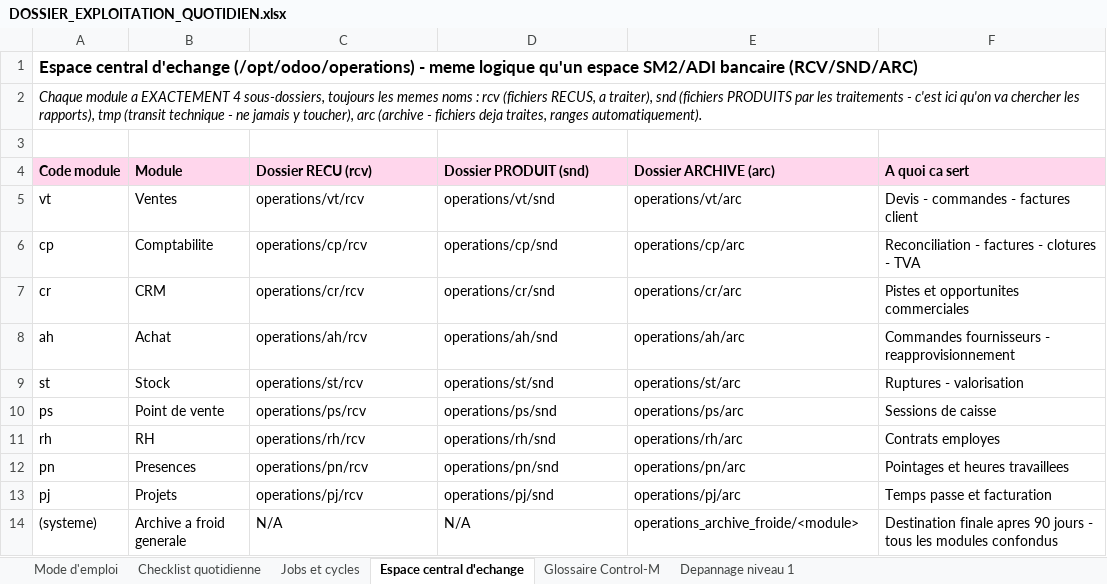
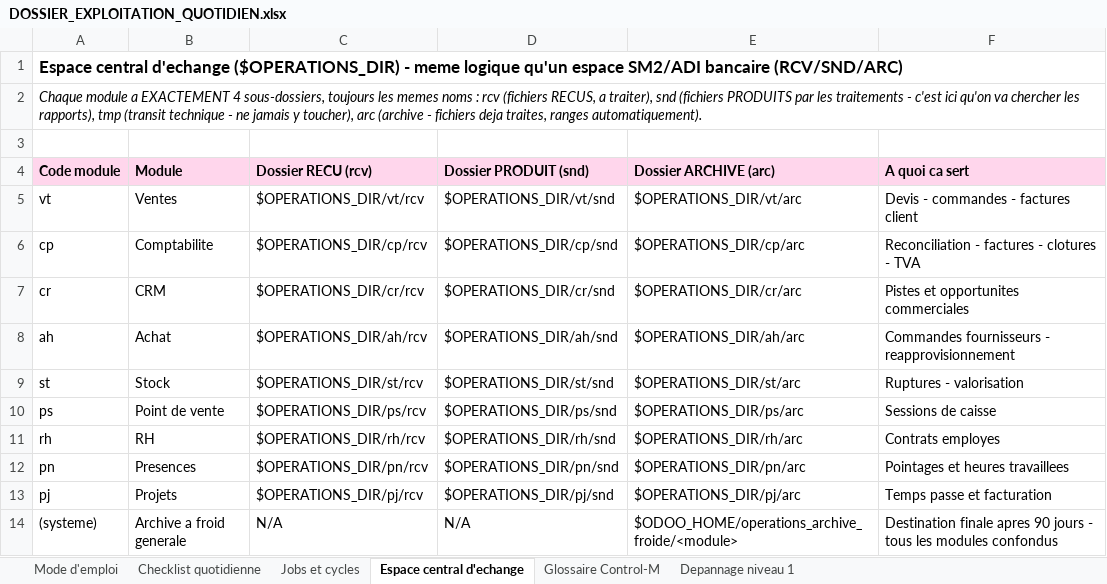
Before and after one commit to ykeupssi123-ship-it/ECF, an Excel workbook: docs/DOSSIER_EXPLOITATION_QUOTIDIEN.xlsx, sheet Espace central d'echange, drawn as a sheet; values as stored, in another font and other column widths than the file's, no borders; the diff names each change by its address in the sheet, - before the commit and + after, or states it on an @@ line.

```diff
--- a/docs/DOSSIER_EXPLOITATION_QUOTIDIEN.xlsx (sheet Espace central d'echange)
+++ b/docs/DOSSIER_EXPLOITATION_QUOTIDIEN.xlsx (sheet Espace central d'echange)
-A1 (Code module): …central d'echange (/opt/odoo/operations) - meme…
+A1 (Code module): …central d'echange ($OPERATIONS_DIR) - meme…
-C5 (Dossier RECU (rcv)): operations/vt/rcv
+C5 (Dossier RECU (rcv)): $OPERATIONS_DIR/vt/rcv
-D5 (Dossier PRODUIT (snd)): operations/vt/snd
+D5 (Dossier PRODUIT (snd)): $OPERATIONS_DIR/vt/snd
-E5 (Dossier ARCHIVE (arc)): operations/vt/arc
+E5 (Dossier ARCHIVE (arc)): $OPERATIONS_DIR/vt/arc
-C6 (Dossier RECU (rcv)): operations/cp/rcv
+C6 (Dossier RECU (rcv)): $OPERATIONS_DIR/cp/rcv
-D6 (Dossier PRODUIT (snd)): operations/cp/snd
+D6 (Dossier PRODUIT (snd)): $OPERATIONS_DIR/cp/snd
-E6 (Dossier ARCHIVE (arc)): operations/cp/arc
+E6 (Dossier ARCHIVE (arc)): $OPERATIONS_DIR/cp/arc
-C7 (Dossier RECU (rcv)): operations/cr/rcv
+C7 (Dossier RECU (rcv)): $OPERATIONS_DIR/cr/rcv
-D7 (Dossier PRODUIT (snd)): operations/cr/snd
+D7 (Dossier PRODUIT (snd)): $OPERATIONS_DIR/cr/snd
-E7 (Dossier ARCHIVE (arc)): operations/cr/arc
+E7 (Dossier ARCHIVE (arc)): $OPERATIONS_DIR/cr/arc
-C8 (Dossier RECU (rcv)): operations/ah/rcv
+C8 (Dossier RECU (rcv)): $OPERATIONS_DIR/ah/rcv
-D8 (Dossier PRODUIT (snd)): operations/ah/snd
+D8 (Dossier PRODUIT (snd)): $OPERATIONS_DIR/ah/snd
-E8 (Dossier ARCHIVE (arc)): operations/ah/arc
+E8 (Dossier ARCHIVE (arc)): $OPERATIONS_DIR/ah/arc
-C9 (Dossier RECU (rcv)): operations/st/rcv
+C9 (Dossier RECU (rcv)): $OPERATIONS_DIR/st/rcv
-D9 (Dossier PRODUIT (snd)): operations/st/snd
+D9 (Dossier PRODUIT (snd)): $OPERATIONS_DIR/st/snd
-E9 (Dossier ARCHIVE (arc)): operations/st/arc
+E9 (Dossier ARCHIVE (arc)): $OPERATIONS_DIR/st/arc
-C10 (Dossier RECU (rcv)): operations/ps/rcv
+C10 (Dossier RECU (rcv)): $OPERATIONS_DIR/ps/rcv
-D10 (Dossier PRODUIT (snd)): operations/ps/snd
+D10 (Dossier PRODUIT (snd)): $OPERATIONS_DIR/ps/snd
-E10 (Dossier ARCHIVE (arc)): operations/ps/arc
+E10 (Dossier ARCHIVE (arc)): $OPERATIONS_DIR/ps/arc
-C11 (Dossier RECU (rcv)): operations/rh/rcv
+C11 (Dossier RECU (rcv)): $OPERATIONS_DIR/rh/rcv
-D11 (Dossier PRODUIT (snd)): operations/rh/snd
+D11 (Dossier PRODUIT (snd)): $OPERATIONS_DIR/rh/snd
-E11 (Dossier ARCHIVE (arc)): operations/rh/arc
+E11 (Dossier ARCHIVE (arc)): $OPERATIONS_DIR/rh/arc
-C12 (Dossier RECU (rcv)): operations/pn/rcv
+C12 (Dossier RECU (rcv)): $OPERATIONS_DIR/pn/rcv
-D12 (Dossier PRODUIT (snd)): operations/pn/snd
+D12 (Dossier PRODUIT (snd)): $OPERATIONS_DIR/pn/snd
-E12 (Dossier ARCHIVE (arc)): operations/pn/arc
+E12 (Dossier ARCHIVE (arc)): $OPERATIONS_DIR/pn/arc
-C13 (Dossier RECU (rcv)): operations/pj/rcv
+C13 (Dossier RECU (rcv)): $OPERATIONS_DIR/pj/rcv
-D13 (Dossier PRODUIT (snd)): operations/pj/snd
+D13 (Dossier PRODUIT (snd)): $OPERATIONS_DIR/pj/snd
-E13 (Dossier ARCHIVE (arc)): operations/pj/arc
+E13 (Dossier ARCHIVE (arc)): $OPERATIONS_DIR/pj/arc
-E14 (Dossier ARCHIVE (arc)): operations_archive_froide/<module>
+E14 (Dossier ARCHIVE (arc)): $ODOO_HOME/operations_archive_froide/<module>
```
Also changed, not shown: sheet Jobs et cycles, sheet Checklist quotidienne, sheet Mode d'emploi, 30 other files.
